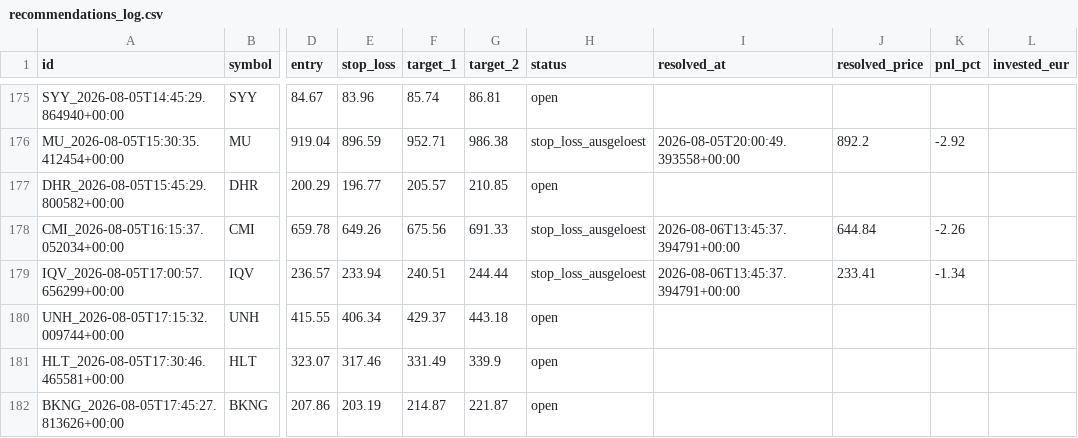
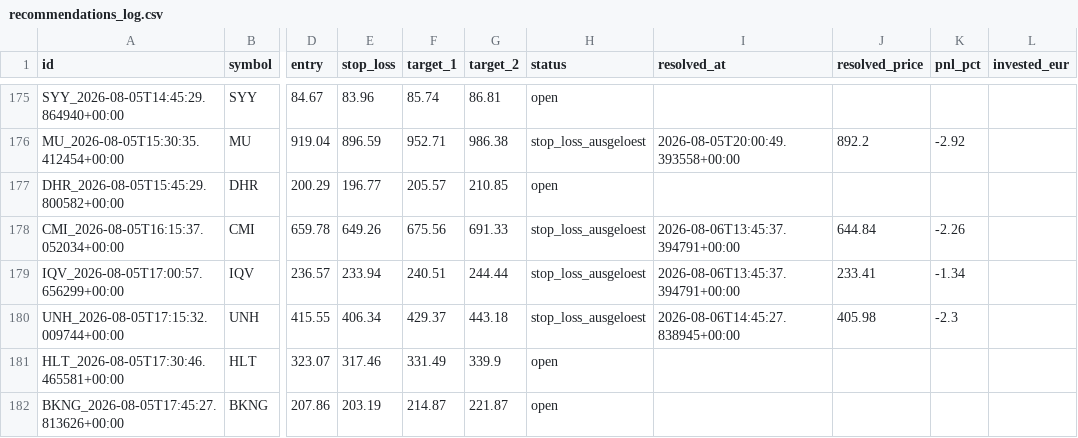
Before and after one commit to luiswolny-dot/Trading-Gehirn, a CSV file: data/recommendations_log.csv, drawn as a sheet; only a part is shown, gaps mark what is left out; the diff names each change by its address in the sheet, - before the commit and + after, or states it on an @@ line.

```diff
--- a/data/recommendations_log.csv
+++ b/data/recommendations_log.csv
-H180 (status): open
+H180 (status): stop_loss_ausgeloest
-I180 (resolved_at): (empty)
+I180 (resolved_at): 2026-08-06T14:45:27.838945+00:00
-J180 (resolved_price): (empty)
+J180 (resolved_price): 405.98
-K180 (pnl_pct): (empty)
+K180 (pnl_pct): -2.3
```
Also changed, not shown: 37 other files.
